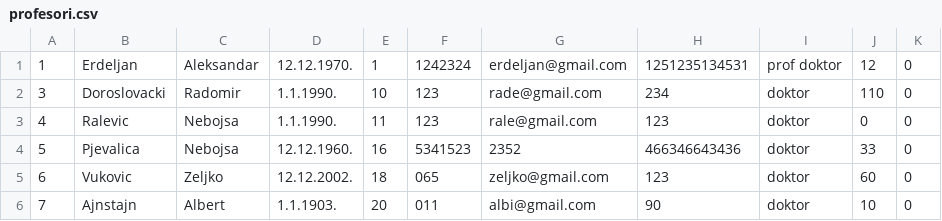
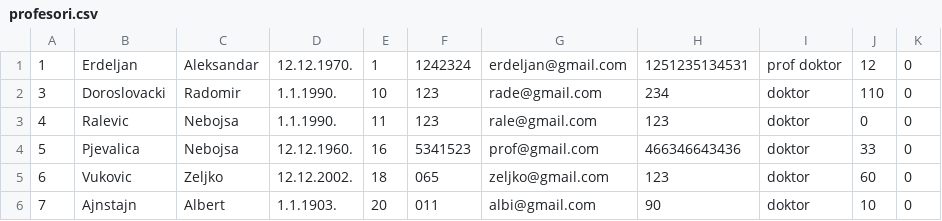
Before and after one commit to bgdj11/OISISI-project, a CSV file: CLI/Data/profesori.csv, drawn as a sheet.

```diff
--- a/CLI/Data/profesori.csv
+++ b/CLI/Data/profesori.csv
@@ -3,3 +3,3 @@
 4,Ralevic,Nebojsa,1.1.1990.,11,123,rale@gmail.com,123,doktor,0,0
-5,Pjevalica,Nebojsa,12.12.1960.,16,5341523,2352,466346643436,doktor,33,0
+5,Pjevalica,Nebojsa,12.12.1960.,16,5341523,prof@gmail.com,466346643436,doktor,33,0
 6,Vukovic,Zeljko,12.12.2002.,18,065,zeljko@gmail.com,123,doktor,60,0
```
Also changed, not shown: 9 other files.
